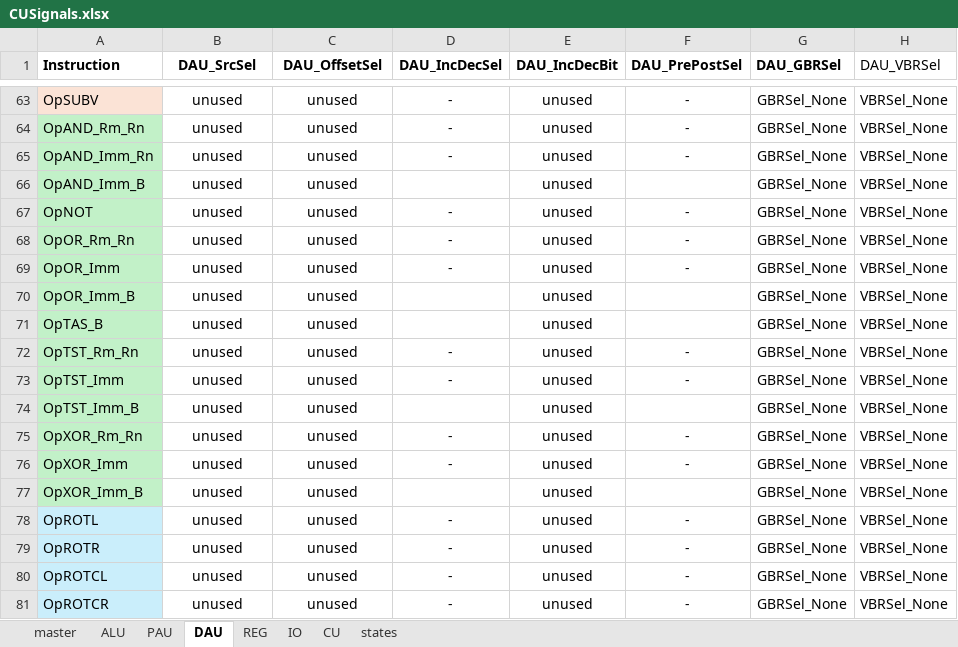
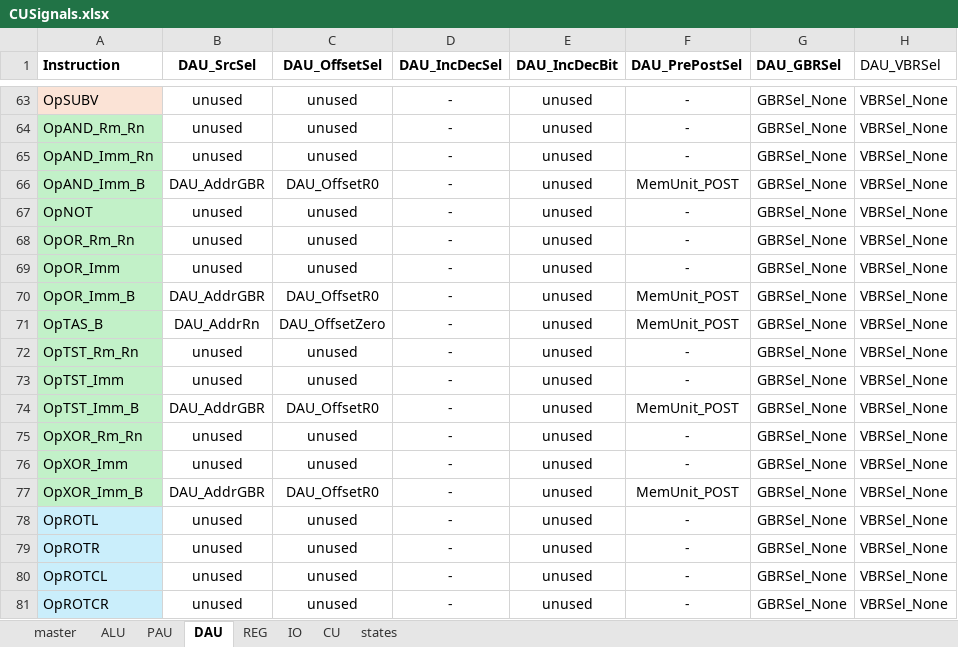
Before and after one commit to garrettknuf/EE188, an Excel workbook: HW2/autogen/CUSignals.xlsx, sheet DAU, drawn as a sheet; only a part is shown, gaps mark what is left out; values as stored, in another font and other column widths than the file's, no borders; table styles not drawn; the diff names each change by its address in the sheet, - before the commit and + after, or states it on an @@ line.

```diff
--- a/HW2/autogen/CUSignals.xlsx (sheet DAU)
+++ b/HW2/autogen/CUSignals.xlsx (sheet DAU)
-B66 (DAU_SrcSel): unused
+B66 (DAU_SrcSel): DAU_AddrGBR
-C66 (DAU_OffsetSel): unused
+C66 (DAU_OffsetSel): DAU_OffsetR0
-D66 (DAU_IncDecSel): (empty)
+D66 (DAU_IncDecSel): -
-F66 (DAU_PrePostSel): (empty)
+F66 (DAU_PrePostSel): MemUnit_POST
-B70 (DAU_SrcSel): unused
+B70 (DAU_SrcSel): DAU_AddrGBR
-C70 (DAU_OffsetSel): unused
+C70 (DAU_OffsetSel): DAU_OffsetR0
-D70:D71 (DAU_IncDecSel): (empty)
+D70:D71 (DAU_IncDecSel): -
-F70:F71 (DAU_PrePostSel): (empty)
+F70:F71 (DAU_PrePostSel): MemUnit_POST
-B71 (DAU_SrcSel): unused
+B71 (DAU_SrcSel): DAU_AddrRn
-C71 (DAU_OffsetSel): unused
+C71 (DAU_OffsetSel): DAU_OffsetZero
-B74 (DAU_SrcSel): unused
+B74 (DAU_SrcSel): DAU_AddrGBR
-C74 (DAU_OffsetSel): unused
+C74 (DAU_OffsetSel): DAU_OffsetR0
-D74 (DAU_IncDecSel): (empty)
+D74 (DAU_IncDecSel): -
-F74 (DAU_PrePostSel): (empty)
+F74 (DAU_PrePostSel): MemUnit_POST
-B77 (DAU_SrcSel): unused
+B77 (DAU_SrcSel): DAU_AddrGBR
-C77 (DAU_OffsetSel): unused
+C77 (DAU_OffsetSel): DAU_OffsetR0
-D77 (DAU_IncDecSel): (empty)
+D77 (DAU_IncDecSel): -
-F77 (DAU_PrePostSel): (empty)
+F77 (DAU_PrePostSel): MemUnit_POST
```
Also changed, not shown: sheet master, sheet states, sheet CU, sheet IO, sheet REG, sheet ALU, 12 other files.
